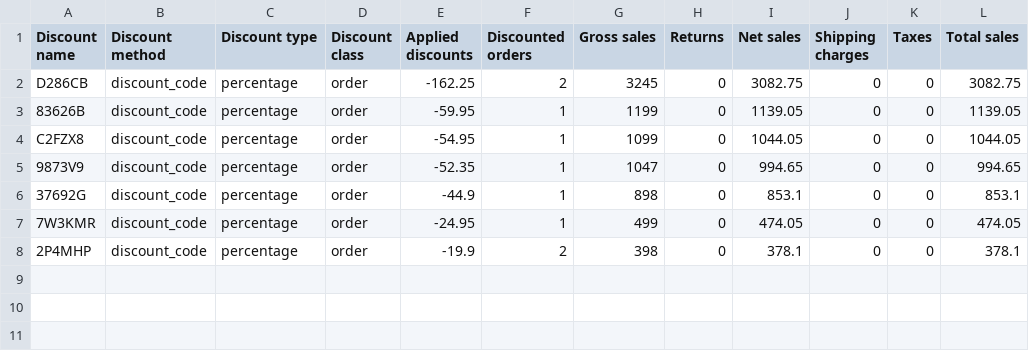
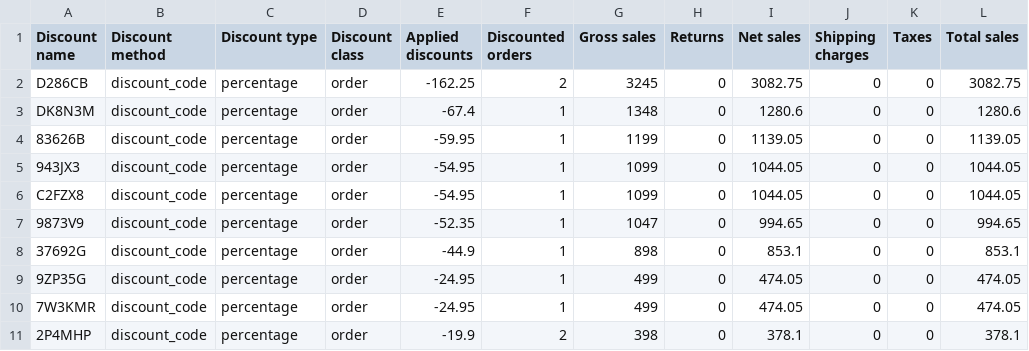
Before and after one commit to dopamine-store/affiliatepage, a CSV file: Sales by discount codes for export.csv, drawn as a sheet; the diff names each change by its address in the sheet, - before the commit and + after, or states it on an @@ line.

Commit message:
Add files via upload

```diff
--- a/Sales by discount codes for export.csv
+++ b/Sales by discount codes for export.csv
+row 3: DK8N3M | discount_code | percentage | order | -67.4 | 1 | 1348 | 0 | 1280.6 | 0 | 0 | 1280.6
+row 5: 943JX3 | discount_code | percentage | order | -54.95 | 1 | 1099 | 0 | 1044.05 | 0 | 0 | 1044.05
+row 9: 9ZP35G | discount_code | percentage | order | -24.95 | 1 | 499 | 0 | 474.05 | 0 | 0 | 474.05
```
